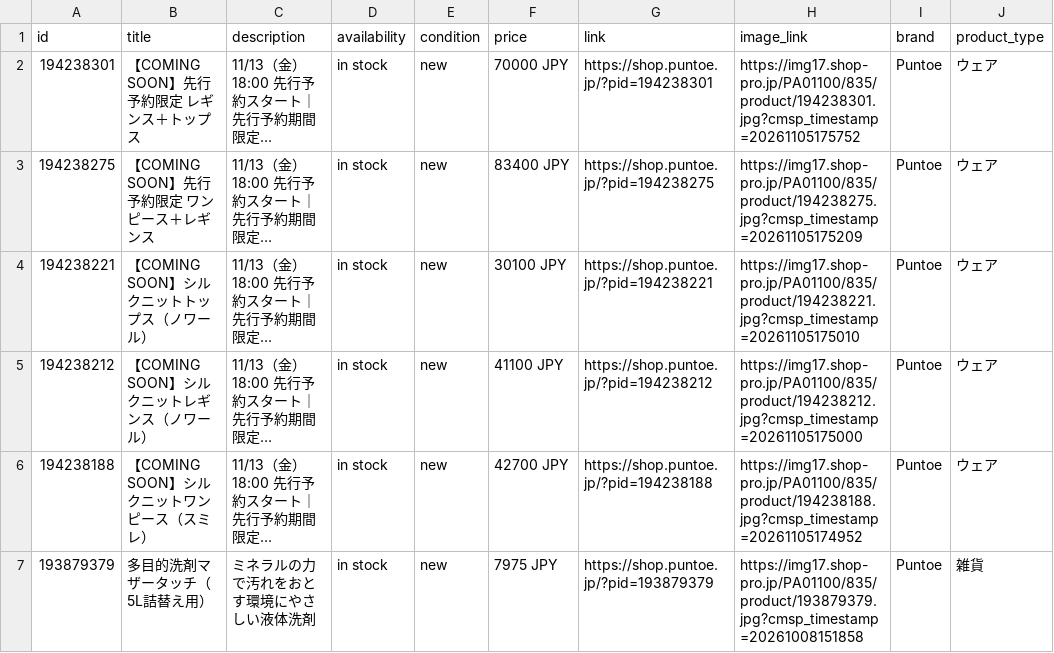
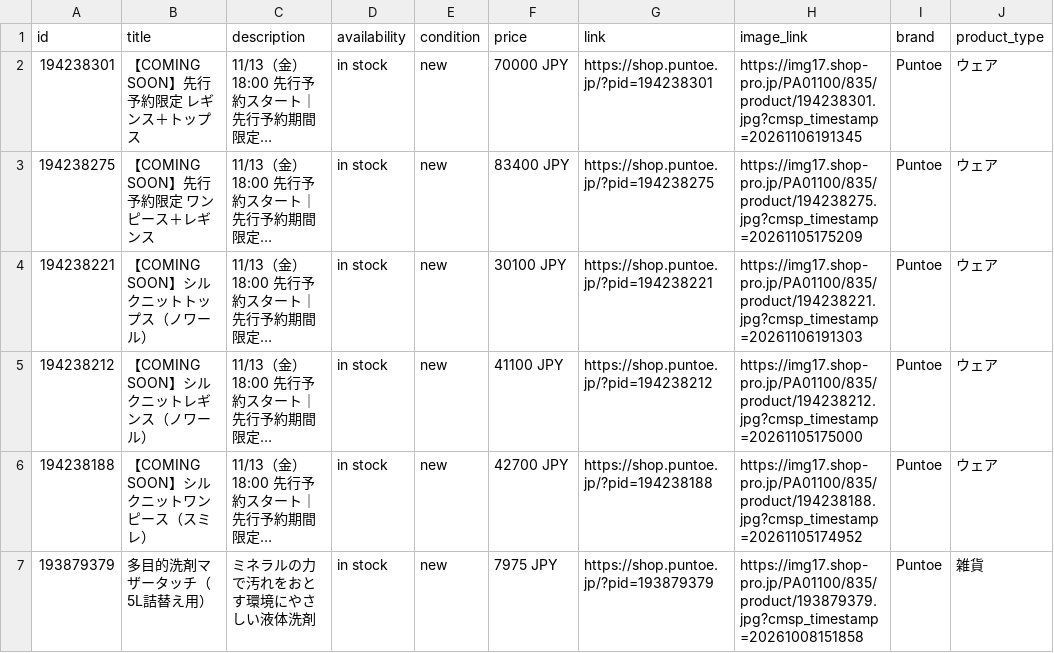
Before and after one commit to matsumoto000natsuki-blip/puntoe-feed, a CSV file: puntoe_feed.csv, drawn as a sheet; only a part is shown; long unchanged cells end in …; the diff names each change by its address in the sheet, - before the commit and + after, or states it on an @@ line.

```diff
--- a/puntoe_feed.csv
+++ b/puntoe_feed.csv
-H2 (image_link): https://img17.shop-pro.jp/PA01100/835/product/194238301.jpg?cmsp_timestamp=20261105175752
+H2 (image_link): https://img17.shop-pro.jp/PA01100/835/product/194238301.jpg?cmsp_timestamp=20261106191345
-H4 (image_link): https://img17.shop-pro.jp/PA01100/835/product/194238221.jpg?cmsp_timestamp=20261105175010
+H4 (image_link): https://img17.shop-pro.jp/PA01100/835/product/194238221.jpg?cmsp_timestamp=20261106191303
```
